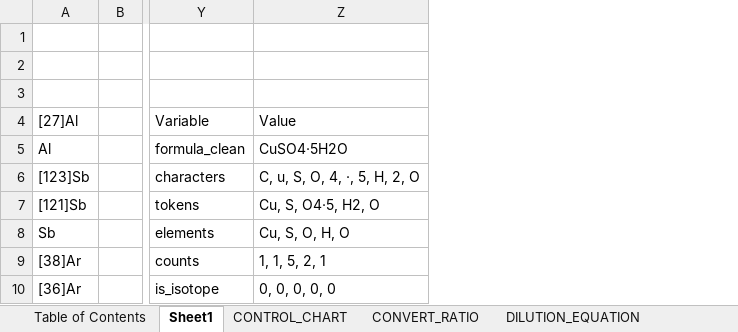
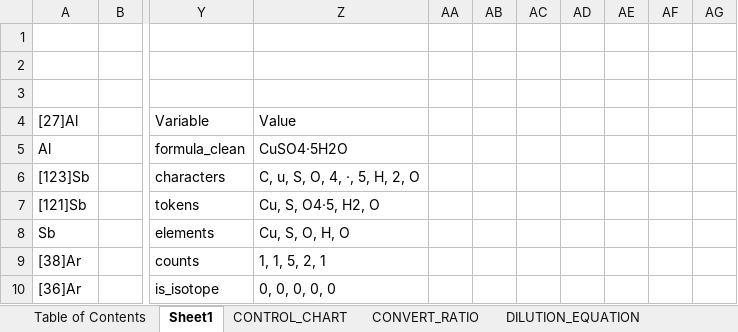
Before and after one commit to NotEntirelyUnlikely/LAMBDA, an Excel workbook: LAMBDAs.xlsx, sheet Sheet1, drawn as a sheet; only a part is shown, gaps mark what is left out; values as stored, in another font and other column widths than the file's, no borders; charts and pictures not drawn; the diff names each change by its address in the sheet, - before the commit and + after, or states it on an @@ line.

Commit message:
Add files via upload

```diff
--- a/LAMBDAs.xlsx (sheet Sheet1)
+++ b/LAMBDAs.xlsx (sheet Sheet1)
+column AA, empty
+column AB, empty
+column AC, empty
+column AD, empty
+column AE, empty
+column AF, empty
+column AG, empty
```
Also changed, not shown: charts or pictures.
